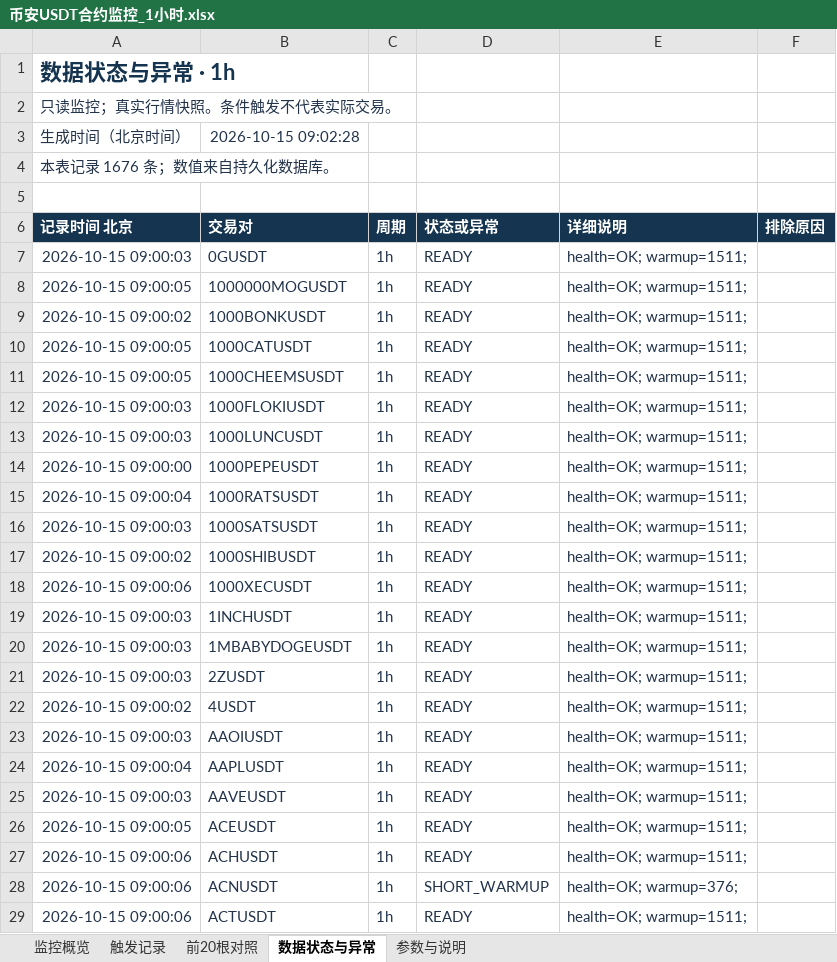
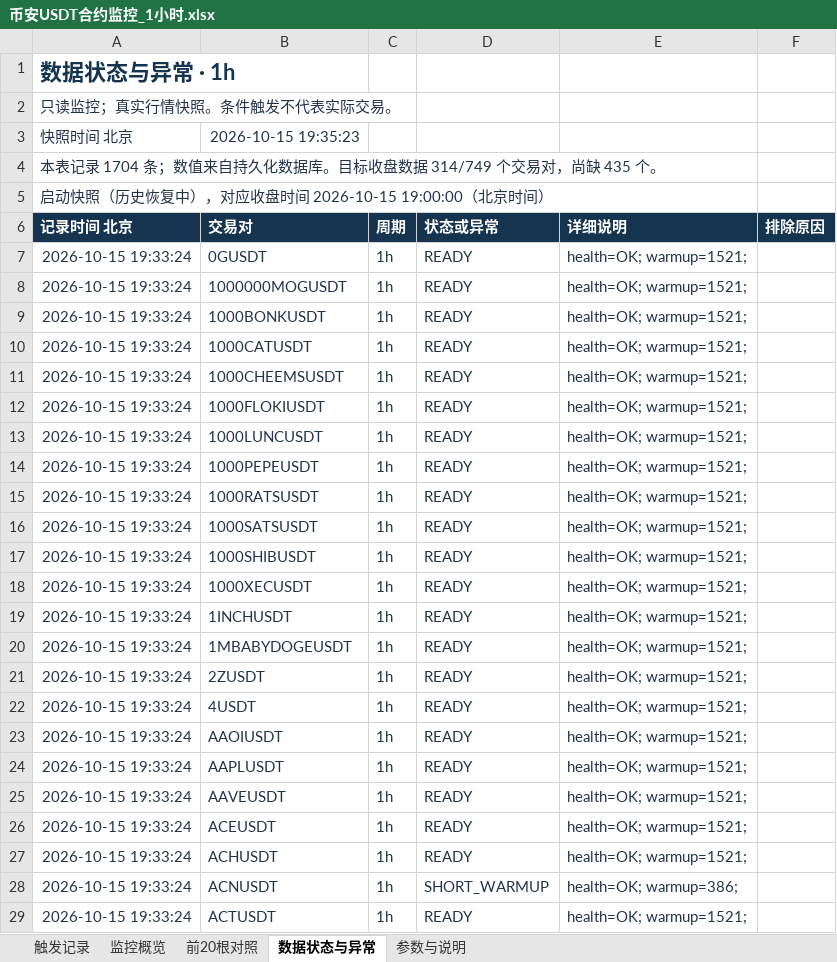
Before and after one commit to Jiangmuya/binance-breakout-monitor-MCP, an Excel workbook: excel/币安USDT合约监控_1小时.xlsx, sheet 数据状态与异常, drawn as a sheet; only a part is shown; values as stored, in another font and other column widths than the file's, no borders; table styles not drawn; removed rows and columns are numbered as before the commit, all else as after; the diff covers the shown part only; the diff names each change by its address in the sheet, - before the commit and + after, or states it on an @@ line.

```diff
--- a/excel/币安USDT合约监控_1小时.xlsx (sheet 数据状态与异常)
+++ b/excel/币安USDT合约监控_1小时.xlsx (sheet 数据状态与异常)
@@ sheet tab order changed: 触发记录 | 监控概览 | 前20根对照 | 数据状态与异常 | 参数与说明 @@
-row 3: 生成时间（北京时间） | 2026-10-15 09:02:28
+row 3: 快照时间 北京 | 2026-10-15 19:35:23
-A4 (记录时间 北京): 本表记录 1676 条；数值来自持久化数据库。
+A4 (记录时间 北京): 本表记录 1704 条；数值来自持久化数据库。目标收盘数据 314/749 个交易对，尚缺 435 个。
-A5 (记录时间 北京): (empty)
+A5 (记录时间 北京): 启动快照（历史恢复中），对应收盘时间 2026-10-15 19:00:00（北京时间）
-A7 (记录时间 北京): 2026-10-15 09:00:03
+A7 (记录时间 北京): 2026-10-15 19:33:24
-E7:E27 (详细说明): health=OK; warmup=1511;
+E7:E27 (详细说明): health=OK; warmup=1521;
-A8 (记录时间 北京): 2026-10-15 09:00:05
+A8 (记录时间 北京): 2026-10-15 19:33:24
-A9 (记录时间 北京): 2026-10-15 09:00:02
+A9 (记录时间 北京): 2026-10-15 19:33:24
-A10:A11 (记录时间 北京): 2026-10-15 09:00:05
+A10:A11 (记录时间 北京): 2026-10-15 19:33:24
-A12:A13 (记录时间 北京): 2026-10-15 09:00:03
+A12:A13 (记录时间 北京): 2026-10-15 19:33:24
-A14 (记录时间 北京): 2026-10-15 09:00:00
+A14 (记录时间 北京): 2026-10-15 19:33:24
-A15 (记录时间 北京): 2026-10-15 09:00:04
+A15 (记录时间 北京): 2026-10-15 19:33:24
-A16 (记录时间 北京): 2026-10-15 09:00:03
+A16 (记录时间 北京): 2026-10-15 19:33:24
-A17 (记录时间 北京): 2026-10-15 09:00:02
+A17 (记录时间 北京): 2026-10-15 19:33:24
-A18 (记录时间 北京): 2026-10-15 09:00:06
+A18 (记录时间 北京): 2026-10-15 19:33:24
-A19:A21 (记录时间 北京): 2026-10-15 09:00:03
+A19:A21 (记录时间 北京): 2026-10-15 19:33:24
-A22 (记录时间 北京): 2026-10-15 09:00:02
+A22 (记录时间 北京): 2026-10-15 19:33:24
-A23 (记录时间 北京): 2026-10-15 09:00:03
+A23 (记录时间 北京): 2026-10-15 19:33:24
-A24 (记录时间 北京): 2026-10-15 09:00:04
+A24 (记录时间 北京): 2026-10-15 19:33:24
-A25 (记录时间 北京): 2026-10-15 09:00:03
+A25 (记录时间 北京): 2026-10-15 19:33:24
-A26 (记录时间 北京): 2026-10-15 09:00:05
+A26 (记录时间 北京): 2026-10-15 19:33:24
-A27:A29 (记录时间 北京): 2026-10-15 09:00:06
+A27:A29 (记录时间 北京): 2026-10-15 19:33:24
-E28 (详细说明): health=OK; warmup=376;
+E28 (详细说明): health=OK; warmup=386;
-E29 (详细说明): health=OK; warmup=1511;
+E29 (详细说明): health=OK; warmup=1521;
```
Also changed, not shown: 28 added rows and 1630 edited cells elsewhere in this sheet, sheet 监控概览, sheet 前20根对照, sheet 触发记录, sheet 参数与说明, excel/币安USDT合约监控_15分钟.xlsx, excel/币安USDT合约监控_4小时.xlsx, 14 other files.
